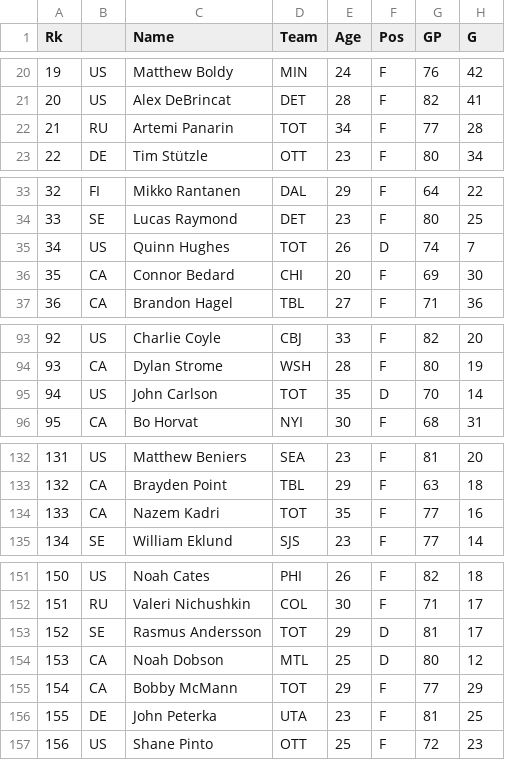
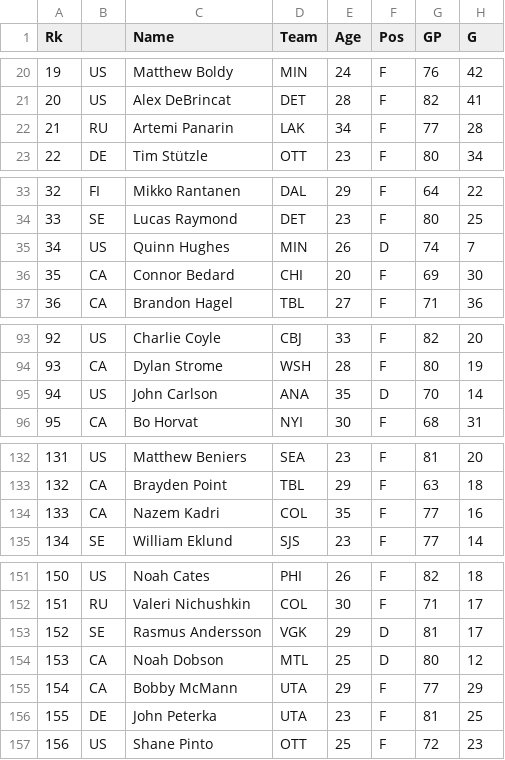
Before and after one commit to EthanPrentice/nhl-playoff-drafter, a TSV file: resources/2026/players_season.tsv, drawn as a sheet; only a part is shown, gaps mark what is left out; the diff covers the shown part only; the diff names each change by its address in the sheet, - before the commit and + after, or states it on an @@ line.

Commit message:
fix inputs for players with >1 team played

```diff
--- a/resources/2026/players_season.tsv
+++ b/resources/2026/players_season.tsv
-D22 (Team): TOT
+D22 (Team): LAK
-D35 (Team): TOT
+D35 (Team): MIN
-D95 (Team): TOT
+D95 (Team): ANA
-D134 (Team): TOT
+D134 (Team): COL
-D153 (Team): TOT
+D153 (Team): VGK
-D155 (Team): TOT
+D155 (Team): UTA
```
Also changed, not shown: 1 edited cell elsewhere in this file, resources/2026/players_stretch.tsv.
